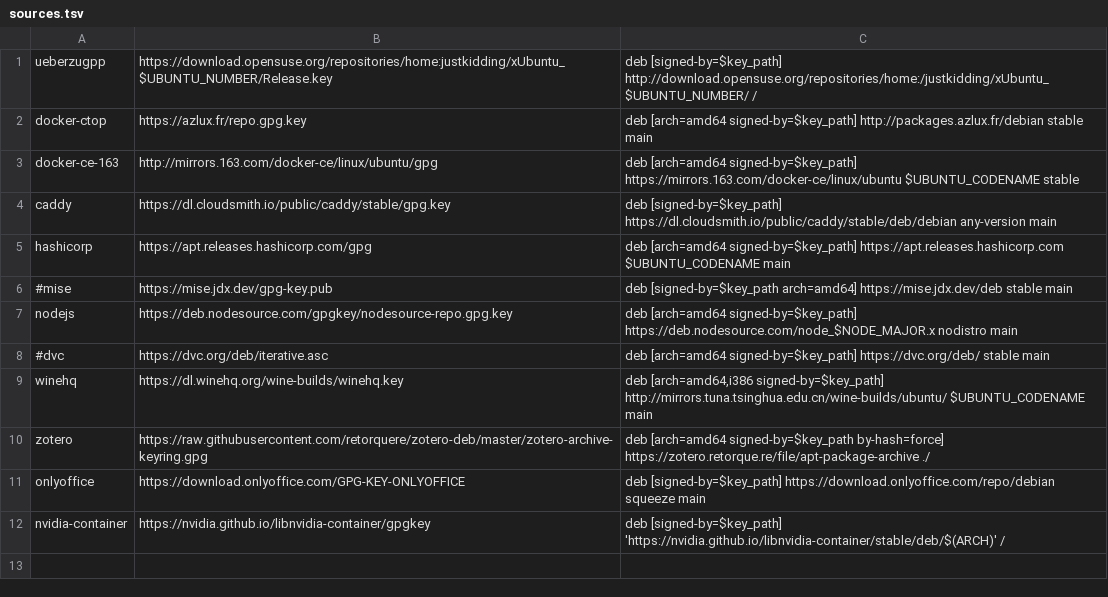
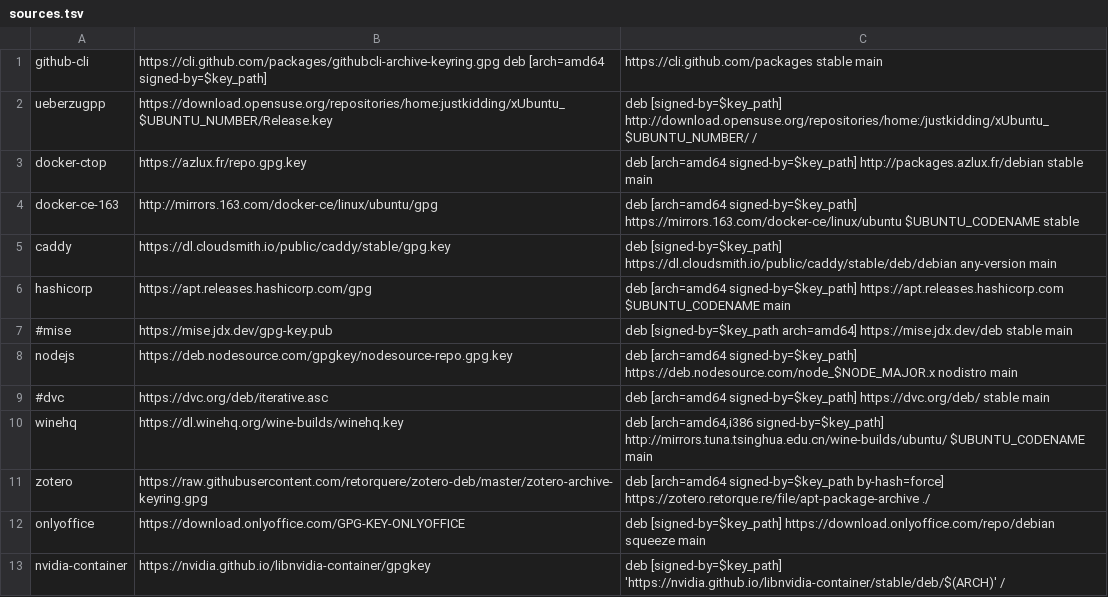
Before and after one commit to Bit0r/fish-config, a TSV file: config/apt/sources.tsv, drawn as a sheet; the diff names each change by its address in the sheet, - before the commit and + after, or states it on an @@ line.

Commit message:
feat: Add new packages and update configs.

```diff
--- a/config/apt/sources.tsv
+++ b/config/apt/sources.tsv
+row 1: github-cli | https://cli.github.com/packages/githubcli-archive-keyring.gpg deb [arch=amd64 signed-by=$key_path] | https://cli.github.com/packages stable main
```
Also changed, not shown: 5 other files.
